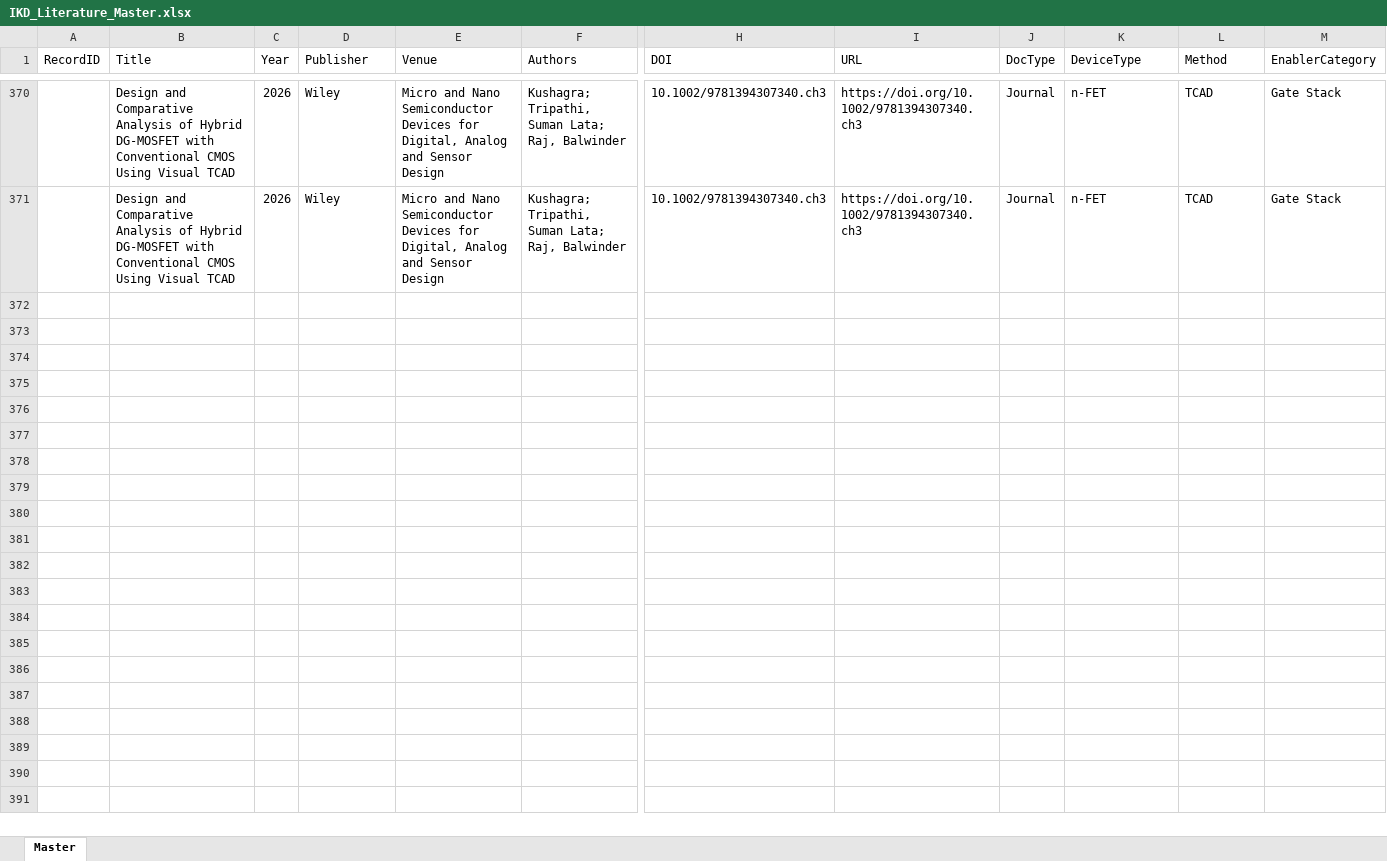
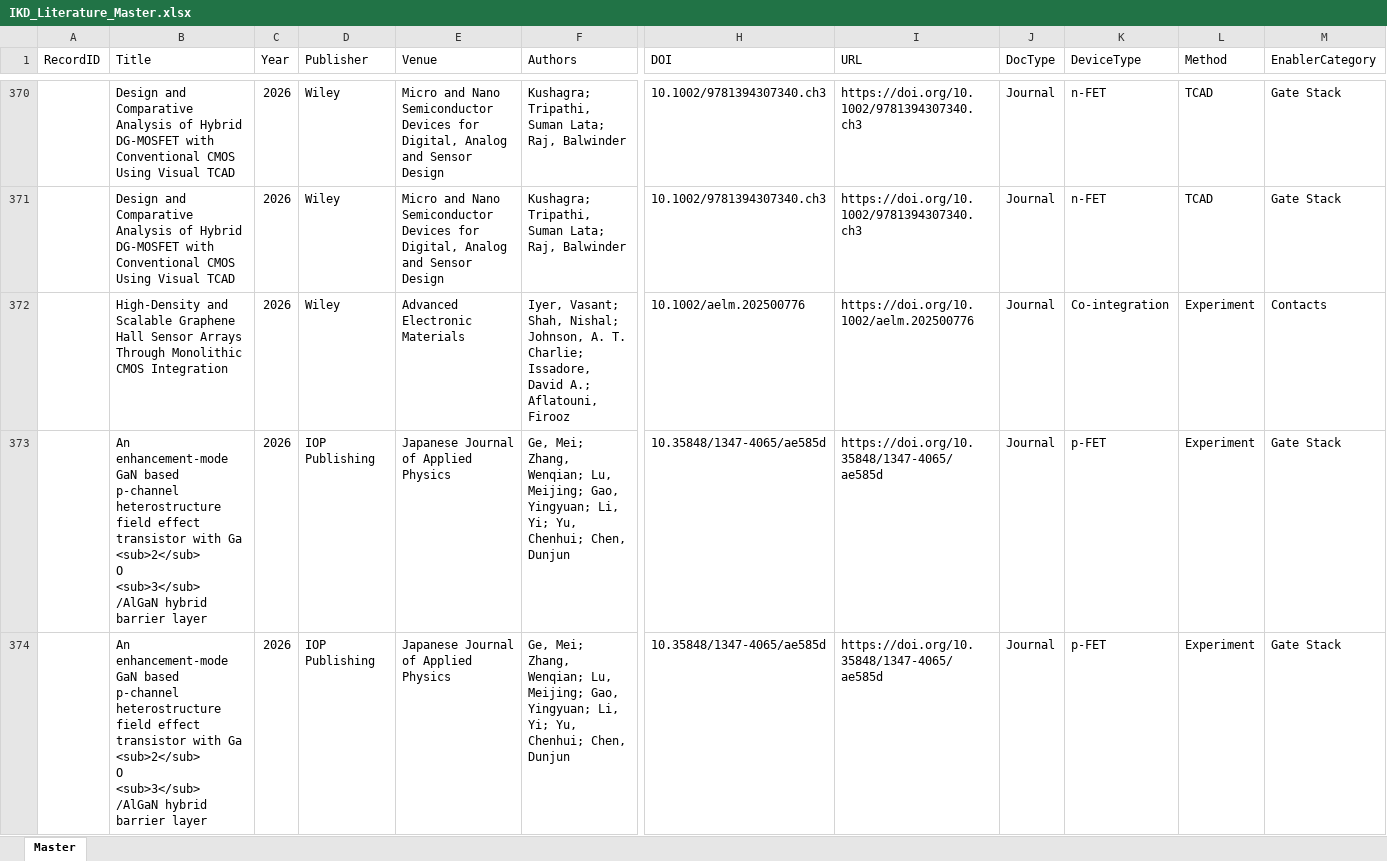
Before and after one commit to kainlulow/IKD_GaN_CMOS, an Excel workbook: 01_literature/IKD_Literature_Master.xlsx, sheet Master, drawn as a sheet; only a part is shown, gaps mark what is left out; values as stored, in another font and other column widths than the file's, no borders; rows hold the shown columns only; ↵ is a line break in a cell; the diff covers the shown part only; the diff names each change by its address in the sheet, - before the commit and + after, or states it on an @@ line.

```diff
--- a/01_literature/IKD_Literature_Master.xlsx (sheet Master)
+++ b/01_literature/IKD_Literature_Master.xlsx (sheet Master)
+row 372:  | High‐Density and Scalable Graphene Hall Sensor Arrays Through Monolithic CMOS Integration | 2026 | Wiley | Advanced Electronic Materials | Iyer, Vasant; Shah, Nishal; Johnson, A. T. Charlie; Issadore, David A.; Aflatouni, Firooz | 10.1002/aelm.202500776 | https://doi.org/10.1002/aelm.202500776 | Journal | Co-integration | Experiment | Contacts
+row 373:  | An enhancement-mode GaN based p-channel heterostructure field effect transistor with Ga ↵ <sub>2</sub> ↵ O ↵ <sub>3</sub> ↵ /AlGaN hybrid barrier layer | 2026 | IOP Publishing | Japanese Journal of Applied Physics | Ge, Mei; Zhang, Wenqian; Lu, Meijing; Gao, Yingyuan; Li, Yi; Yu, Chenhui; Chen, Dunjun | 10.35848/1347-4065/ae585d | https://doi.org/10.35848/1347-4065/ae585d | Journal | p-FET | Experiment | Gate Stack
+row 374:  | An enhancement-mode GaN based p-channel heterostructure field effect transistor with Ga ↵ <sub>2</sub> ↵ O ↵ <sub>3</sub> ↵ /AlGaN hybrid barrier layer | 2026 | IOP Publishing | Japanese Journal of Applied Physics | Ge, Mei; Zhang, Wenqian; Lu, Meijing; Gao, Yingyuan; Li, Yi; Yu, Chenhui; Chen, Dunjun | 10.35848/1347-4065/ae585d | https://doi.org/10.35848/1347-4065/ae585d | Journal | p-FET | Experiment | Gate Stack
```
Also changed, not shown: 6 added rows elsewhere in this sheet, 3 other files.
